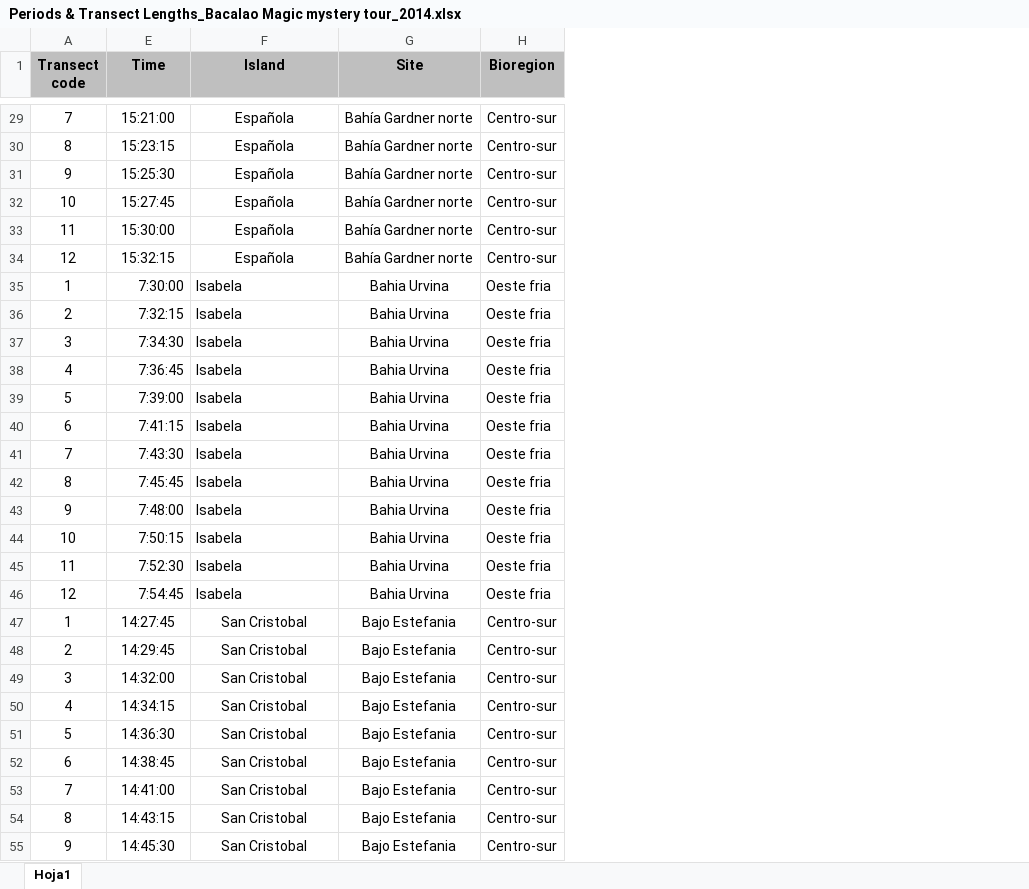
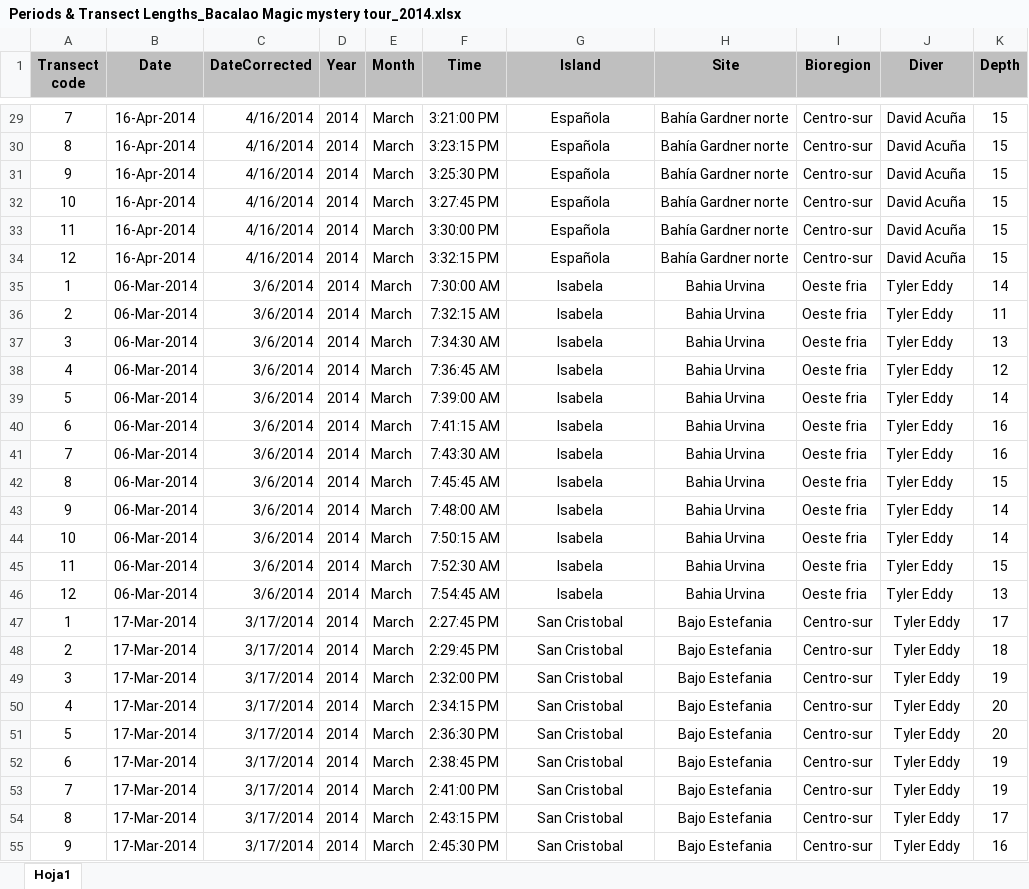
Before and after one commit to Sara-FH/UVC_DOVS_Galapagos, an Excel workbook: Data/Periods & Transect Lengths_Bacalao Magic mystery tour_2014.xlsx, sheet Hoja1, drawn as a sheet; only a part is shown, gaps mark what is left out; values as stored, in another font and other column widths than the file's, no borders; addresses are those after the commit; the diff covers the shown part only; the diff names each change by its address in the sheet, - before the commit and + after, or states it on an @@ line.

```diff
--- a/Data/Periods & Transect Lengths_Bacalao Magic mystery tour_2014.xlsx (sheet Hoja1)
+++ b/Data/Periods & Transect Lengths_Bacalao Magic mystery tour_2014.xlsx (sheet Hoja1)
@@ column B (Date) unhidden, rows 29-55: 16-Apr-2014 | 16-Apr-2014 | 16-Apr-2014 | 16-Apr-2014 | 16-Apr-2014 | 16-Apr-2014 | 06-Mar-2014 | 06-Mar-2014 | 06-Mar-2014 | 06-Mar-2014 | 06-Mar-2014 | 06-Mar-2014 | 06-Mar-2014 | 06-Mar-2014 | 06-Mar-2014 | 06-Mar-2014 | 06-Mar-2014 | 06-Mar-2014 | 17-Mar-2014 | 17-Mar-2014 | 17-Mar-2014 | 17-Mar-2014 | 17-Mar-2014 | 17-Mar-2014 | 17-Mar-2014 | 17-Mar-2014 | 17-Mar-2014 @@
@@ column C (DateCorrected) unhidden, rows 29-55: 4/16/2014 | 4/16/2014 | 4/16/2014 | 4/16/2014 | 4/16/2014 | 4/16/2014 | 3/6/2014 | 3/6/2014 | 3/6/2014 | 3/6/2014 | 3/6/2014 | 3/6/2014 | 3/6/2014 | 3/6/2014 | 3/6/2014 | 3/6/2014 | 3/6/2014 | 3/6/2014 | 3/17/2014 | 3/17/2014 | 3/17/2014 | 3/17/2014 | 3/17/2014 | 3/17/2014 | 3/17/2014 | 3/17/2014 | 3/17/2014 @@
@@ column D (Year) unhidden, rows 29-55: all 2014 @@
+column E (Month), rows 29-55: all March
@@ column J (Diver) unhidden, rows 29-55: David Acuña | David Acuña | David Acuña | David Acuña | David Acuña | David Acuña | Tyler Eddy | Tyler Eddy | Tyler Eddy | Tyler Eddy | Tyler Eddy | Tyler Eddy | Tyler Eddy | Tyler Eddy | Tyler Eddy | Tyler Eddy | Tyler Eddy | Tyler Eddy | Tyler Eddy | Tyler Eddy | Tyler Eddy | Tyler Eddy | Tyler Eddy | Tyler Eddy | Tyler Eddy | Tyler Eddy | Tyler Eddy @@
+column K (Depth), rows 29-55: 15 | 15 | 15 | 15 | 15 | 15 | 14 | 11 | 13 | 12 | 14 | 16 | 16 | 15 | 14 | 14 | 15 | 13 | 17 | 18 | 19 | 20 | 20 | 19 | 19 | 17 | 16
-F29 (Time): 15:21:00
+F29 (Time): 3:21:00 PM
-F30 (Time): 15:23:15
+F30 (Time): 3:23:15 PM
-F31 (Time): 15:25:30
+F31 (Time): 3:25:30 PM
-F32 (Time): 15:27:45
+F32 (Time): 3:27:45 PM
-F33 (Time): 15:30:00
+F33 (Time): 3:30:00 PM
-F34 (Time): 15:32:15
+F34 (Time): 3:32:15 PM
-F35 (Time): 7:30:00
+F35 (Time): 7:30:00 AM
-G35:G46 alignment: left
+G35:G46 alignment: center
-F36 (Time): 7:32:15
+F36 (Time): 7:32:15 AM
-F37 (Time): 7:34:30
+F37 (Time): 7:34:30 AM
-F38 (Time): 7:36:45
+F38 (Time): 7:36:45 AM
-F39 (Time): 7:39:00
+F39 (Time): 7:39:00 AM
-F40 (Time): 7:41:15
+F40 (Time): 7:41:15 AM
-F41 (Time): 7:43:30
+F41 (Time): 7:43:30 AM
-F42 (Time): 7:45:45
+F42 (Time): 7:45:45 AM
-F43 (Time): 7:48:00
+F43 (Time): 7:48:00 AM
-F44 (Time): 7:50:15
+F44 (Time): 7:50:15 AM
-F45 (Time): 7:52:30
+F45 (Time): 7:52:30 AM
-F46 (Time): 7:54:45
+F46 (Time): 7:54:45 AM
-F47 (Time): 14:27:45
+F47 (Time): 2:27:45 PM
-F48 (Time): 14:29:45
+F48 (Time): 2:29:45 PM
-F49 (Time): 14:32:00
+F49 (Time): 2:32:00 PM
-F50 (Time): 14:34:15
+F50 (Time): 2:34:15 PM
-F51 (Time): 14:36:30
+F51 (Time): 2:36:30 PM
-F52 (Time): 14:38:45
+F52 (Time): 2:38:45 PM
-F53 (Time): 14:41:00
+F53 (Time): 2:41:00 PM
-F54 (Time): 14:43:15
+F54 (Time): 2:43:15 PM
-F55 (Time): 14:45:30
+F55 (Time): 2:45:30 PM
```
Also changed, not shown: 928 edited cells and cell formats elsewhere in this sheet, 3 other files.
